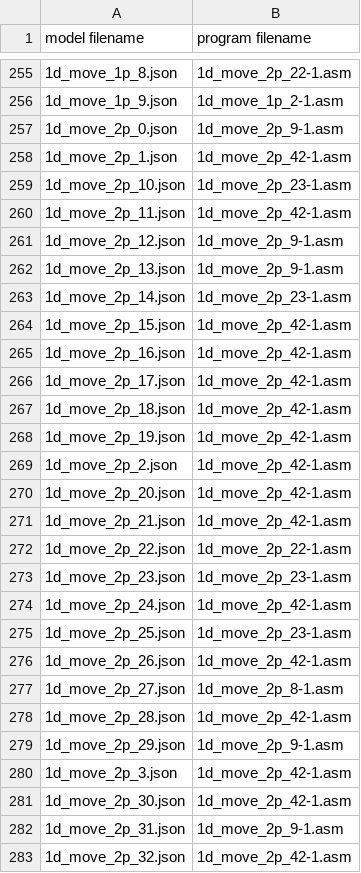
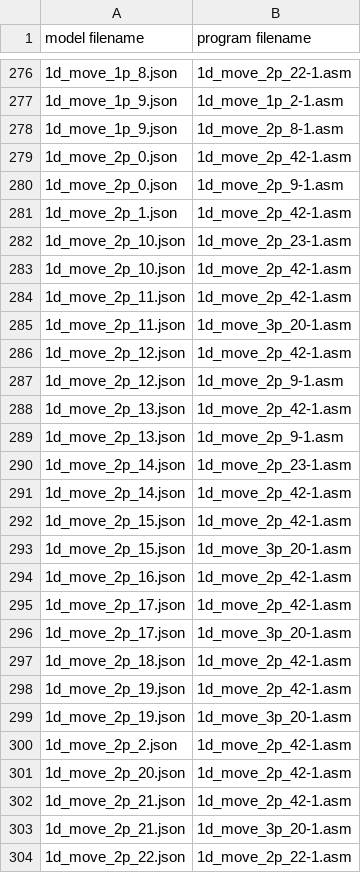
Before and after one commit to neoneye/loda-arc-challenge, a CSV file: solutions.csv, drawn as a sheet; only a part is shown, gaps mark what is left out; the shorter side is filled out with more unchanged rows; the diff covers the shown part only.

```diff
--- a/solutions.csv
+++ b/solutions.csv
@@ -256,2 +277,4 @@ model filename;program filename
 1d_move_1p_9.json;1d_move_1p_2-1.asm
+1d_move_1p_9.json;1d_move_2p_8-1.asm
+1d_move_2p_0.json;1d_move_2p_42-1.asm
 1d_move_2p_0.json;1d_move_2p_9-1.asm
@@ -259,11 +282,19 @@ model filename;program filename
 1d_move_2p_10.json;1d_move_2p_23-1.asm
+1d_move_2p_10.json;1d_move_2p_42-1.asm
 1d_move_2p_11.json;1d_move_2p_42-1.asm
+1d_move_2p_11.json;1d_move_3p_20-1.asm
+1d_move_2p_12.json;1d_move_2p_42-1.asm
 1d_move_2p_12.json;1d_move_2p_9-1.asm
+1d_move_2p_13.json;1d_move_2p_42-1.asm
 1d_move_2p_13.json;1d_move_2p_9-1.asm
 1d_move_2p_14.json;1d_move_2p_23-1.asm
+1d_move_2p_14.json;1d_move_2p_42-1.asm
 1d_move_2p_15.json;1d_move_2p_42-1.asm
+1d_move_2p_15.json;1d_move_3p_20-1.asm
 1d_move_2p_16.json;1d_move_2p_42-1.asm
 1d_move_2p_17.json;1d_move_2p_42-1.asm
+1d_move_2p_17.json;1d_move_3p_20-1.asm
 1d_move_2p_18.json;1d_move_2p_42-1.asm
 1d_move_2p_19.json;1d_move_2p_42-1.asm
+1d_move_2p_19.json;1d_move_3p_20-1.asm
 1d_move_2p_2.json;1d_move_2p_42-1.asm
@@ -271,2 +302,3 @@ model filename;program filename
 1d_move_2p_21.json;1d_move_2p_42-1.asm
+1d_move_2p_21.json;1d_move_3p_20-1.asm
 1d_move_2p_22.json;1d_move_2p_22-1.asm
```
Also changed, not shown: 74 added rows elsewhere in this file, 4 other files.
